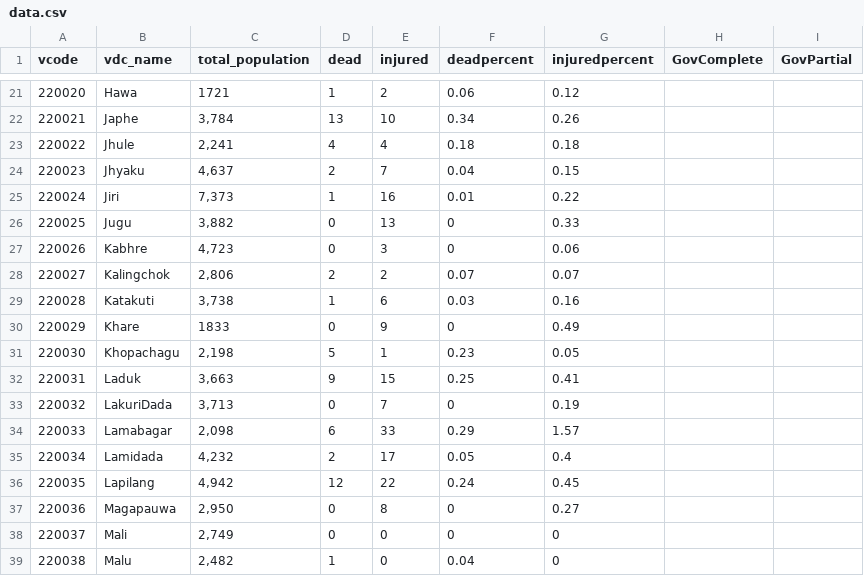
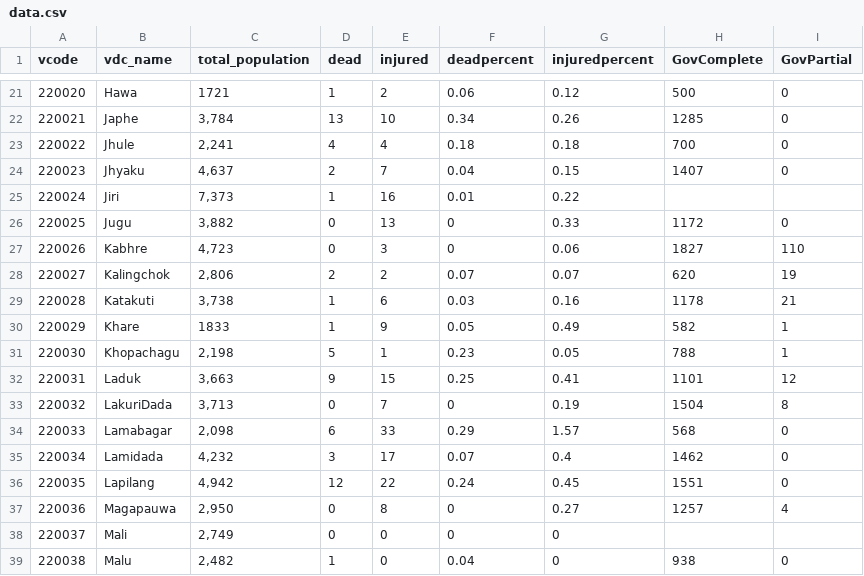
Before and after one commit to KathmanduLivingLabs/dolakha-casualty-map, a CSV file: data/data.csv, drawn as a sheet; only a part is shown, gaps mark what is left out; the diff covers the shown part only.

```diff
--- a/data/data.csv
+++ b/data/data.csv
@@ -21,19 +21,19 @@ vcode,vdc_name,total_population,dead,injured,deadpercent,injuredpercent,GovCompl
-220020,Hawa,1721,1,2,0.06,0.12,,
-220021,Japhe,"3,784",13,10,0.34,0.26,,
-220022,Jhule,"2,241",4,4,0.18,0.18,,
-220023,Jhyaku,"4,637",2,7,0.04,0.15,,
+220020,Hawa,1721,1,2,0.06,0.12,500,0
+220021,Japhe,"3,784",13,10,0.34,0.26,1285,0
+220022,Jhule,"2,241",4,4,0.18,0.18,700,0
+220023,Jhyaku,"4,637",2,7,0.04,0.15,1407,0
 220024,Jiri,"7,373",1,16,0.01,0.22,,
-220025,Jugu,"3,882",0,13,0,0.33,,
-220026,Kabhre,"4,723",0,3,0,0.06,,
-220027,Kalingchok,"2,806",2,2,0.07,0.07,,
-220028,Katakuti,"3,738",1,6,0.03,0.16,,
-220029,Khare,1833,0,9,0,0.49,,
-220030,Khopachagu,"2,198",5,1,0.23,0.05,,
-220031,Laduk,"3,663",9,15,0.25,0.41,,
-220032,LakuriDada,"3,713",0,7,0,0.19,,
-220033,Lamabagar,"2,098",6,33,0.29,1.57,,
-220034,Lamidada,"4,232",2,17,0.05,0.4,,
-220035,Lapilang,"4,942",12,22,0.24,0.45,,
-220036,Magapauwa,"2,950",0,8,0,0.27,,
+220025,Jugu,"3,882",0,13,0,0.33,1172,0
+220026,Kabhre,"4,723",0,3,0,0.06,1827,110
+220027,Kalingchok,"2,806",2,2,0.07,0.07,620,19
+220028,Katakuti,"3,738",1,6,0.03,0.16,1178,21
+220029,Khare,1833,1,9,0.05,0.49,582,1
+220030,Khopachagu,"2,198",5,1,0.23,0.05,788,1
+220031,Laduk,"3,663",9,15,0.25,0.41,1101,12
+220032,LakuriDada,"3,713",0,7,0,0.19,1504,8
+220033,Lamabagar,"2,098",6,33,0.29,1.57,568,0
+220034,Lamidada,"4,232",3,17,0.07,0.4,1462,0
+220035,Lapilang,"4,942",12,22,0.24,0.45,1551,0
+220036,Magapauwa,"2,950",0,8,0,0.27,1257,4
 220037,Mali,"2,749",0,0,0,0,,
-220038,Malu,"2,482",1,0,0.04,0,,
+220038,Malu,"2,482",1,0,0.04,0,938,0
```
Also changed, not shown: 67 edited cells elsewhere in this file, 5 other files.
